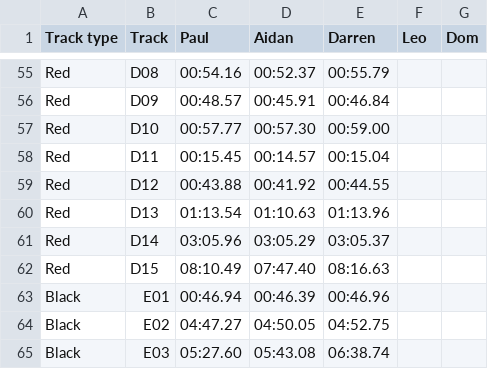
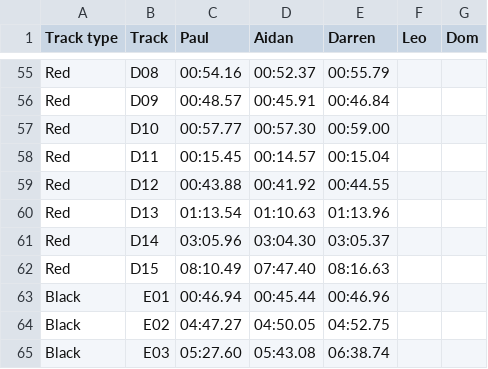
Before and after one commit to deambulatory/scores, a CSV file: data.csv, drawn as a sheet; only a part is shown, gaps mark what is left out.

Commit message:
times

```diff
--- a/data.csv
+++ b/data.csv
@@ -60,5 +60,5 @@ Red,D12,00:43.88,00:41.92,00:44.55,,
 Red,D13,01:13.54,01:10.63,01:13.96,,
-Red,D14,03:05.96,03:05.29,03:05.37,,
+Red,D14,03:05.96,03:04.30,03:05.37,,
 Red,D15,08:10.49,07:47.40,08:16.63,,
-Black,E01,00:46.94,00:46.39,00:46.96,,
+Black,E01,00:46.94,00:45.44,00:46.96,,
 Black,E02,04:47.27,04:50.05,04:52.75,,
```
